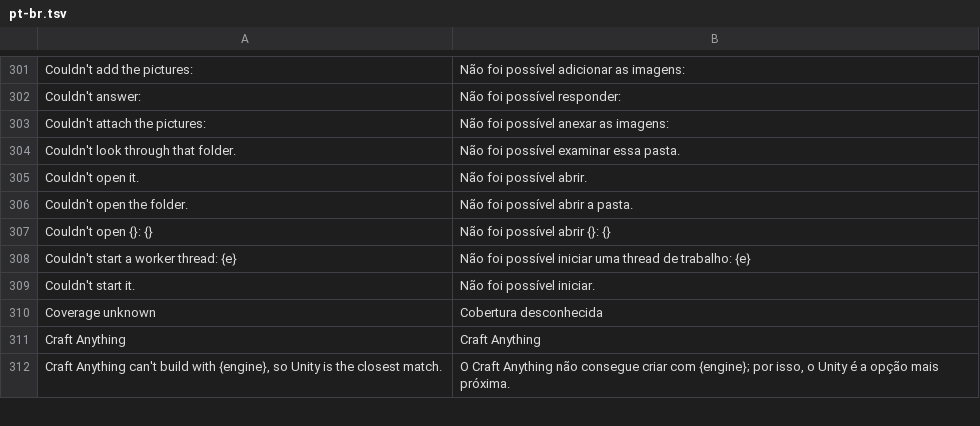
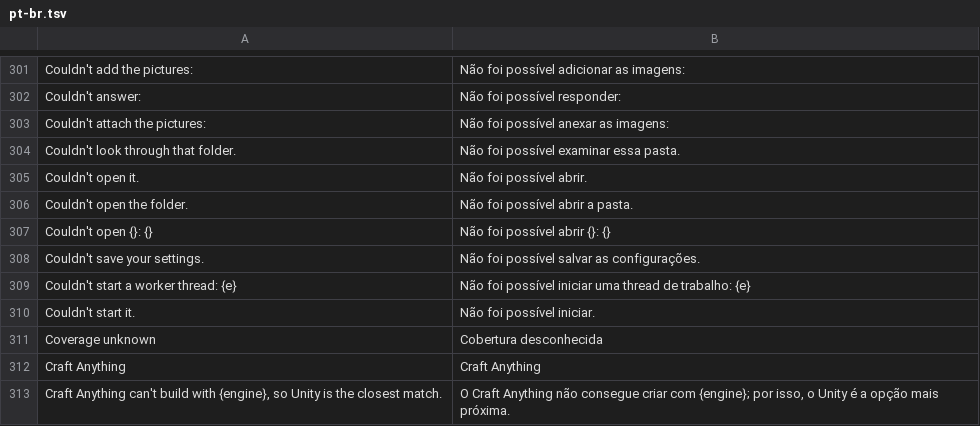
Before and after one commit to 0x-fork/craft-anything, a TSV file: crates/ui-egui/src/i18n/pt-br.tsv, drawn as a sheet; only a part is shown, gaps mark what is left out.

```diff
--- a/crates/ui-egui/src/i18n/pt-br.tsv
+++ b/crates/ui-egui/src/i18n/pt-br.tsv
@@ -307,2 +307,3 @@ Couldn't open the folder.	Não foi possível abrir a pasta.
 Couldn't open {}: {}	Não foi possível abrir {}: {}
+Couldn't save your settings.	Não foi possível salvar as configurações.
 Couldn't start a worker thread: {e}	Não foi possível iniciar uma thread de trabalho: {e}
```
Also changed, not shown: crates/ui-egui/src/i18n/de.tsv, crates/ui-egui/src/i18n/ka.tsv, 16 other files.
